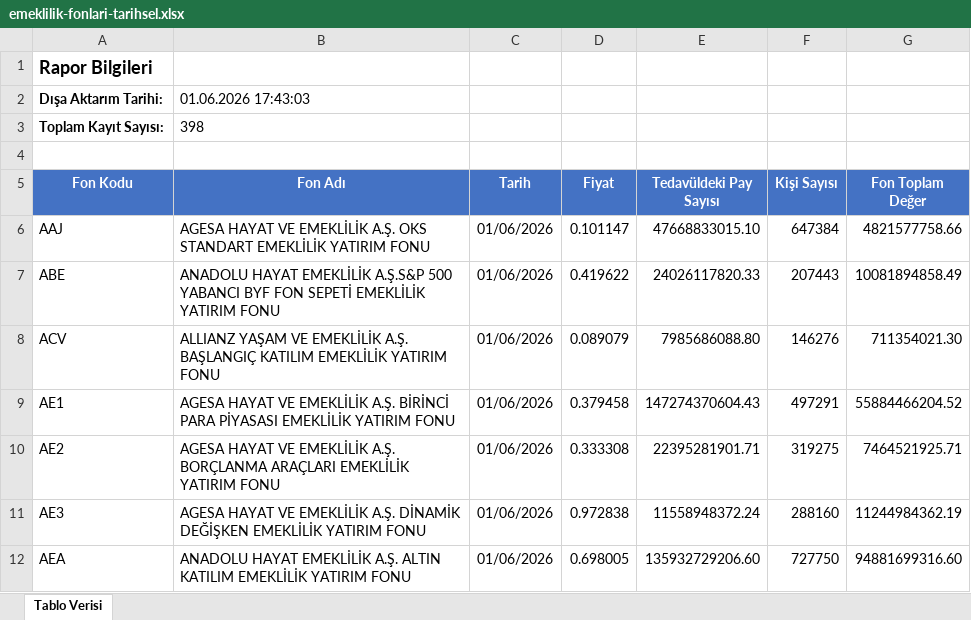
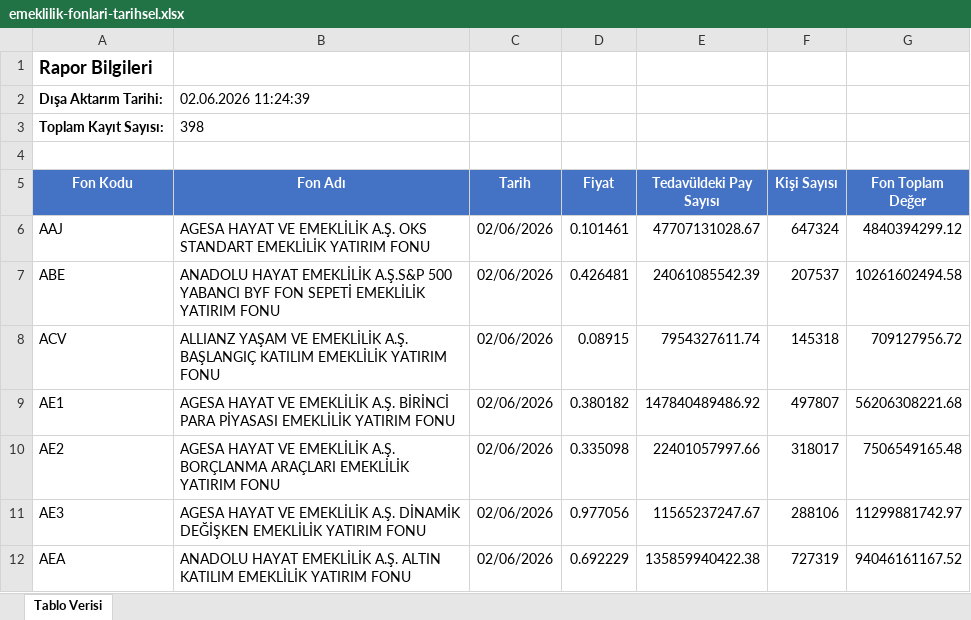
Before and after one commit to Ermana39/hoca-ile-borsa, an Excel workbook: app/fonlar/tarihsel-veriler/emeklilik-fonlari-tarihsel/data/emeklilik-fonlari-tarihsel.xlsx, sheet Tablo Verisi, drawn as a sheet; only a part is shown; values as stored, in another font and other column widths than the file's, no borders; the diff covers the shown part only; the diff names each change by its address in the sheet, - before the commit and + after, or states it on an @@ line.

```diff
--- a/app/fonlar/tarihsel-veriler/emeklilik-fonlari-tarihsel/data/emeklilik-fonlari-tarihsel.xlsx (sheet Tablo Verisi)
+++ b/app/fonlar/tarihsel-veriler/emeklilik-fonlari-tarihsel/data/emeklilik-fonlari-tarihsel.xlsx (sheet Tablo Verisi)
-B2 (Fon Adı): 01.06.2026 17:43:03
+B2 (Fon Adı): 02.06.2026 11:24:39
-C6:C12 (Tarih): 01/06/2026
+C6:C12 (Tarih): 02/06/2026
-D6 (Fiyat): 0.101147
+D6 (Fiyat): 0.101461
-E6 (Tedavüldeki Pay Sayısı): 47668833015.10
+E6 (Tedavüldeki Pay Sayısı): 47707131028.67
-F6 (Kişi Sayısı): 647384
+F6 (Kişi Sayısı): 647324
-G6 (Fon Toplam Değer): 4821577758.66
+G6 (Fon Toplam Değer): 4840394299.12
-D7 (Fiyat): 0.419622
+D7 (Fiyat): 0.426481
-E7 (Tedavüldeki Pay Sayısı): 24026117820.33
+E7 (Tedavüldeki Pay Sayısı): 24061085542.39
-F7 (Kişi Sayısı): 207443
+F7 (Kişi Sayısı): 207537
-G7 (Fon Toplam Değer): 10081894858.49
+G7 (Fon Toplam Değer): 10261602494.58
-D8 (Fiyat): 0.089079
+D8 (Fiyat): 0.08915
-E8 (Tedavüldeki Pay Sayısı): 7985686088.80
+E8 (Tedavüldeki Pay Sayısı): 7954327611.74
-F8 (Kişi Sayısı): 146276
+F8 (Kişi Sayısı): 145318
-G8 (Fon Toplam Değer): 711354021.30
+G8 (Fon Toplam Değer): 709127956.72
-D9 (Fiyat): 0.379458
+D9 (Fiyat): 0.380182
-E9 (Tedavüldeki Pay Sayısı): 147274370604.43
+E9 (Tedavüldeki Pay Sayısı): 147840489486.92
-F9 (Kişi Sayısı): 497291
+F9 (Kişi Sayısı): 497807
-G9 (Fon Toplam Değer): 55884466204.52
+G9 (Fon Toplam Değer): 56206308221.68
-D10 (Fiyat): 0.333308
+D10 (Fiyat): 0.335098
-E10 (Tedavüldeki Pay Sayısı): 22395281901.71
+E10 (Tedavüldeki Pay Sayısı): 22401057997.66
-F10 (Kişi Sayısı): 319275
+F10 (Kişi Sayısı): 318017
-G10 (Fon Toplam Değer): 7464521925.71
+G10 (Fon Toplam Değer): 7506549165.48
-D11 (Fiyat): 0.972838
+D11 (Fiyat): 0.977056
-E11 (Tedavüldeki Pay Sayısı): 11558948372.24
+E11 (Tedavüldeki Pay Sayısı): 11565237247.67
-F11 (Kişi Sayısı): 288160
+F11 (Kişi Sayısı): 288106
-G11 (Fon Toplam Değer): 11244984362.19
+G11 (Fon Toplam Değer): 11299881742.97
-D12 (Fiyat): 0.698005
+D12 (Fiyat): 0.692229
-E12 (Tedavüldeki Pay Sayısı): 135932729206.60
+E12 (Tedavüldeki Pay Sayısı): 135859940422.38
-F12 (Kişi Sayısı): 727750
+F12 (Kişi Sayısı): 727319
-G12 (Fon Toplam Değer): 94881699316.60
+G12 (Fon Toplam Değer): 94046161167.52
```
Also changed, not shown: 1930 edited cells elsewhere in this sheet, app/fonlar/getiri/borsa-yatirim-fonlari-getiri/data/borsa-yatirim-fonlari-getiri.xlsx, app/fonlar/getiri/emeklilik-fonlari-getiri/data/emeklilik-fonlari-getiri.xlsx, 6 other files.
